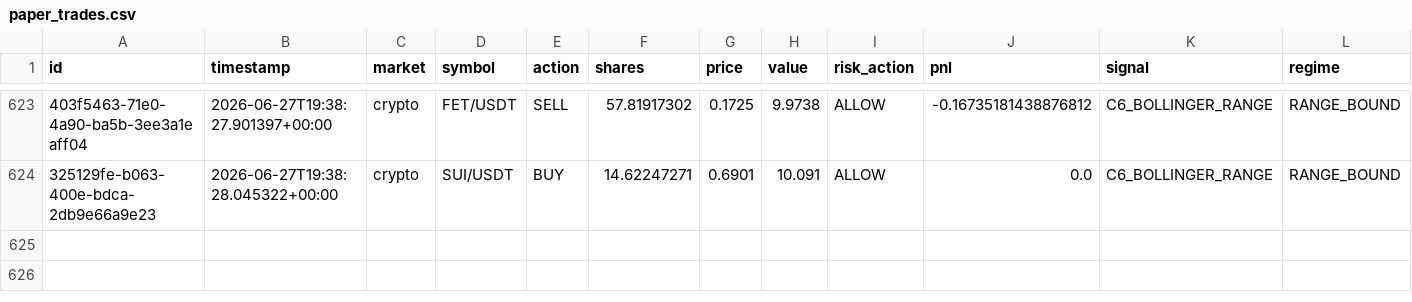
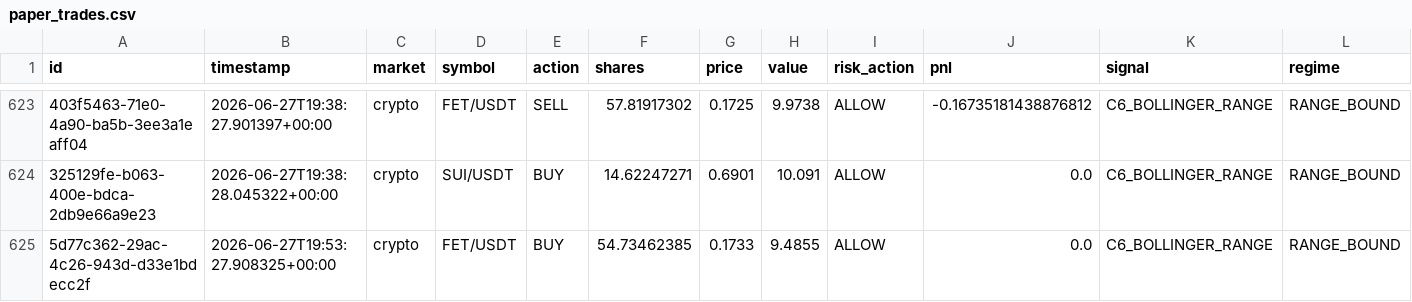
Before and after one commit to Puneethmp/AAATS, a CSV file: runtime/paper_trades.csv, drawn as a sheet; only a part is shown, gaps mark what is left out; rows hold the shown columns only; the diff names each change by its address in the sheet, - before the commit and + after, or states it on an @@ line.

Commit message:
auto: 2026-06-27T20:00:18Z trades + logs

```diff
--- a/runtime/paper_trades.csv
+++ b/runtime/paper_trades.csv
+row 625: 5d77c362-29ac-4c26-943d-d33e1bdecc2f | 2026-06-27T19:53:27.908325+00:00 | crypto | FET/USDT | BUY | 54.73462385 | 0.1733 | 9.4855 | ALLOW | 0.0 | C6_BOLLINGER_RANGE | RANGE_BOUND
```
Also changed, not shown: 6 other files.
